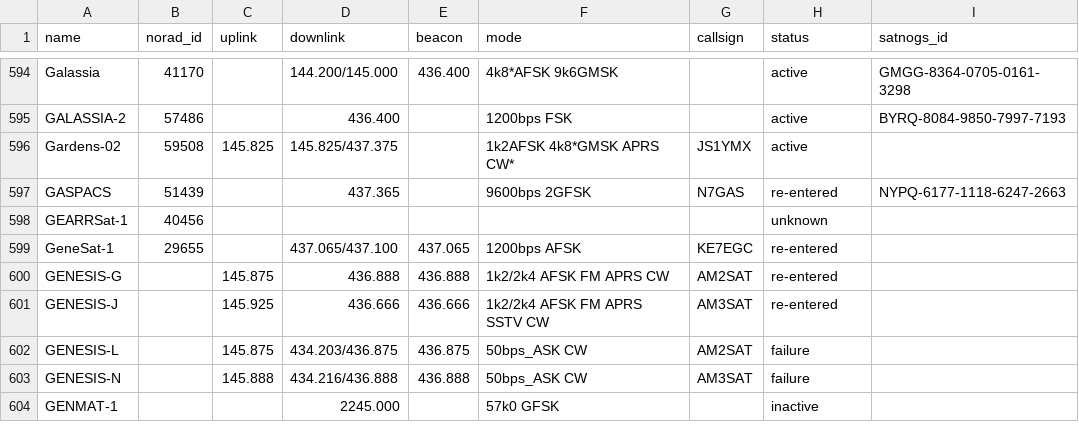
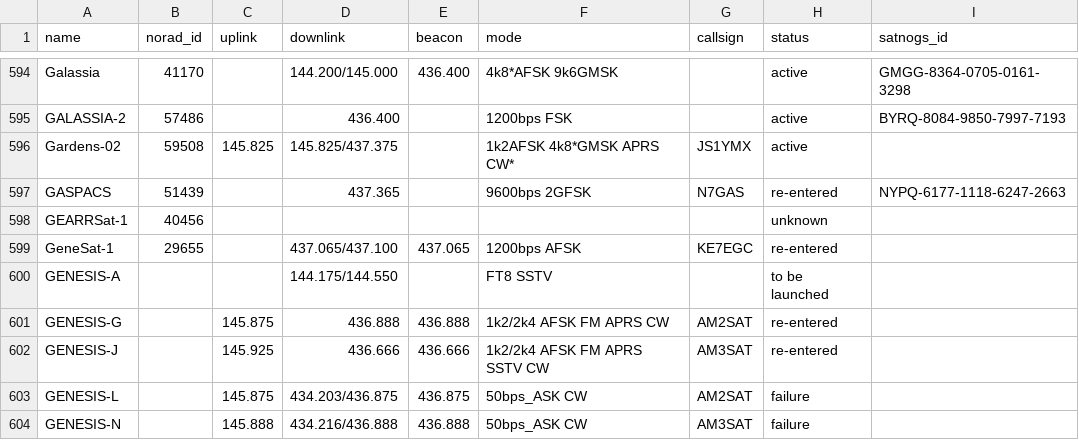
Before and after one commit to Sibizwan5/amateur-satellite-database, a CSV file: data/amsat-all-frequencies.csv, drawn as a sheet; only a part is shown, gaps mark what is left out; the shorter side is filled out with more unchanged rows.

```diff
--- a/data/amsat-all-frequencies.csv
+++ b/data/amsat-all-frequencies.csv
@@ -599,2 +599,3 @@ GEARRSat-1,40456,,,,,,unknown,
 GeneSat-1,29655,,437.065/437.100,437.065,1200bps AFSK,KE7EGC,re-entered,
+GENESIS-A,,,144.175/144.550,,FT8 SSTV,,to be launched,
 GENESIS-G,,145.875,436.888,436.888,1k2/2k4 AFSK FM APRS CW,AM2SAT,re-entered,
```
Also changed, not shown: 1 other file.
